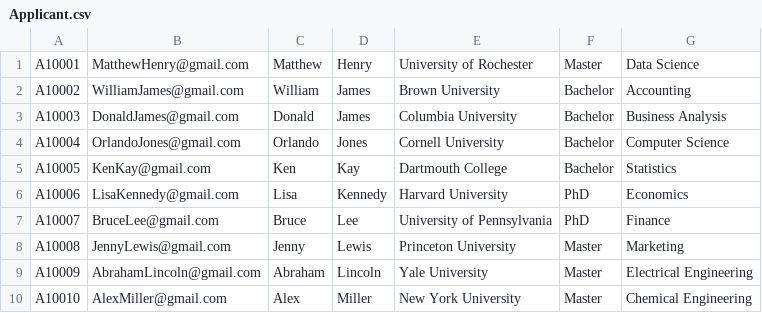
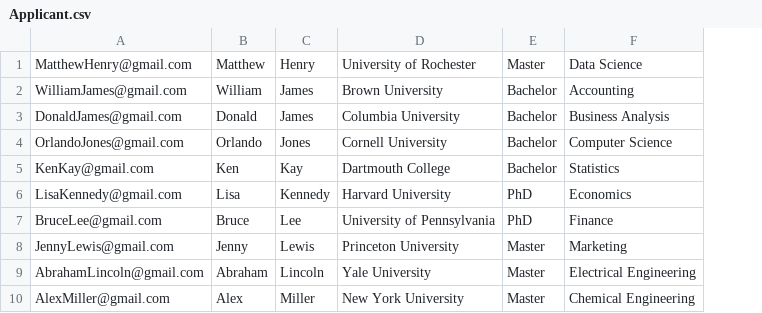
Before and after one commit to kefuzhu/University-of-Rochester, a CSV file: DSC461/Project/data/Applicant.csv, drawn as a sheet; the diff names each change by its address in the sheet, - before the commit and + after, or states it on an @@ line.

```diff
--- a/DSC461/Project/data/Applicant.csv
+++ b/DSC461/Project/data/Applicant.csv
-column A, rows 1-10: A10001 | A10002 | A10003 | A10004 | A10005 | A10006 | A10007 | A10008 | A10009 | A10010
```
Also changed, not shown: 25 other files.
